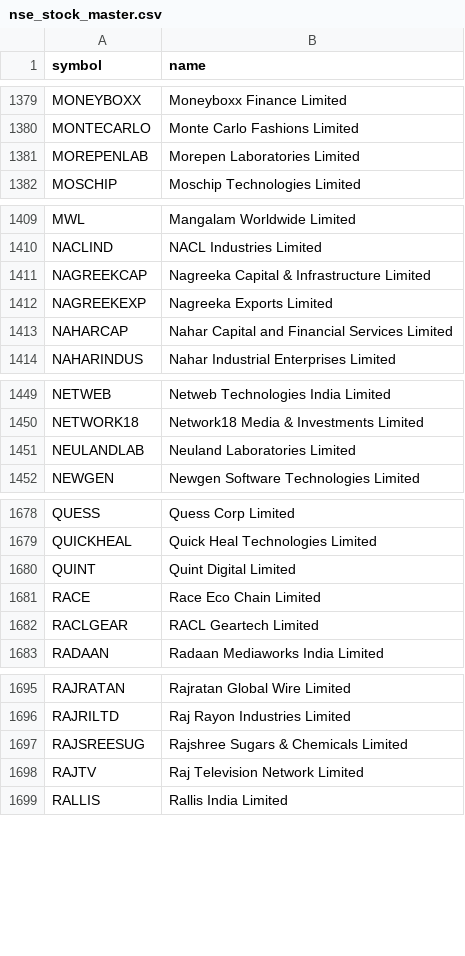
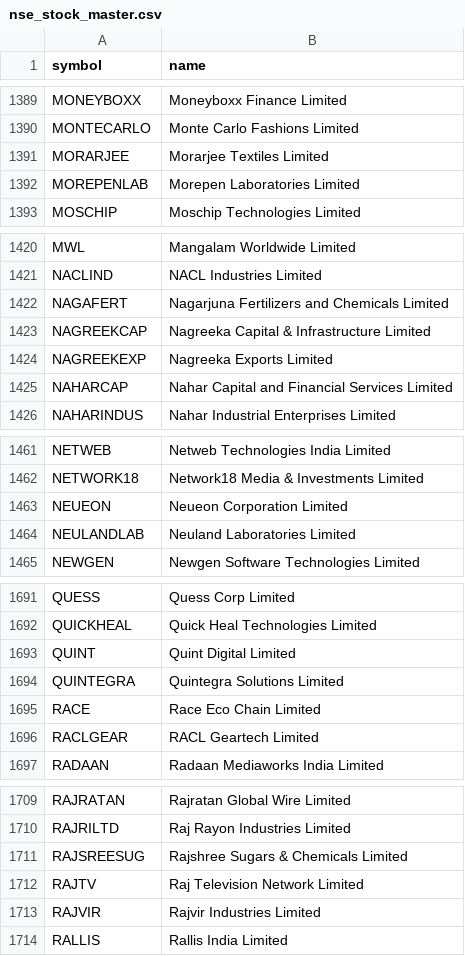
Before and after one commit to shaikmoideen/share-market, a CSV file: data/nse_stock_master.csv, drawn as a sheet; only a part is shown, gaps mark what is left out; the diff covers the shown part only.

```diff
--- a/data/nse_stock_master.csv
+++ b/data/nse_stock_master.csv
@@ -1380,2 +1390,3 @@ MONEYBOXX,Moneyboxx Finance Limited
 MONTECARLO,Monte Carlo Fashions Limited
+MORARJEE,Morarjee Textiles Limited
 MOREPENLAB,Morepen Laboratories Limited
@@ -1410,2 +1421,3 @@ MWL,Mangalam Worldwide Limited
 NACLIND,NACL Industries Limited
+NAGAFERT,Nagarjuna Fertilizers and Chemicals Limited
 NAGREEKCAP,Nagreeka Capital & Infrastructure Limited
@@ -1450,2 +1462,3 @@ NETWEB,Netweb Technologies India Limited
 NETWORK18,Network18 Media & Investments Limited
+NEUEON,Neueon Corporation Limited
 NEULANDLAB,Neuland Laboratories Limited
@@ -1680,2 +1693,3 @@ QUICKHEAL,Quick Heal Technologies Limited
 QUINT,Quint Digital Limited
+QUINTEGRA,Quintegra Solutions Limited
 RACE,Race Eco Chain Limited
@@ -1698,2 +1712,3 @@ RAJSREESUG,Rajshree Sugars & Chemicals Limited
 RAJTV,Raj Television Network Limited
+RAJVIR,Rajvir Industries Limited
 RALLIS,Rallis India Limited
```
Also changed, not shown: 15 added rows and 1 removed row elsewhere in this file, 4 other files.
